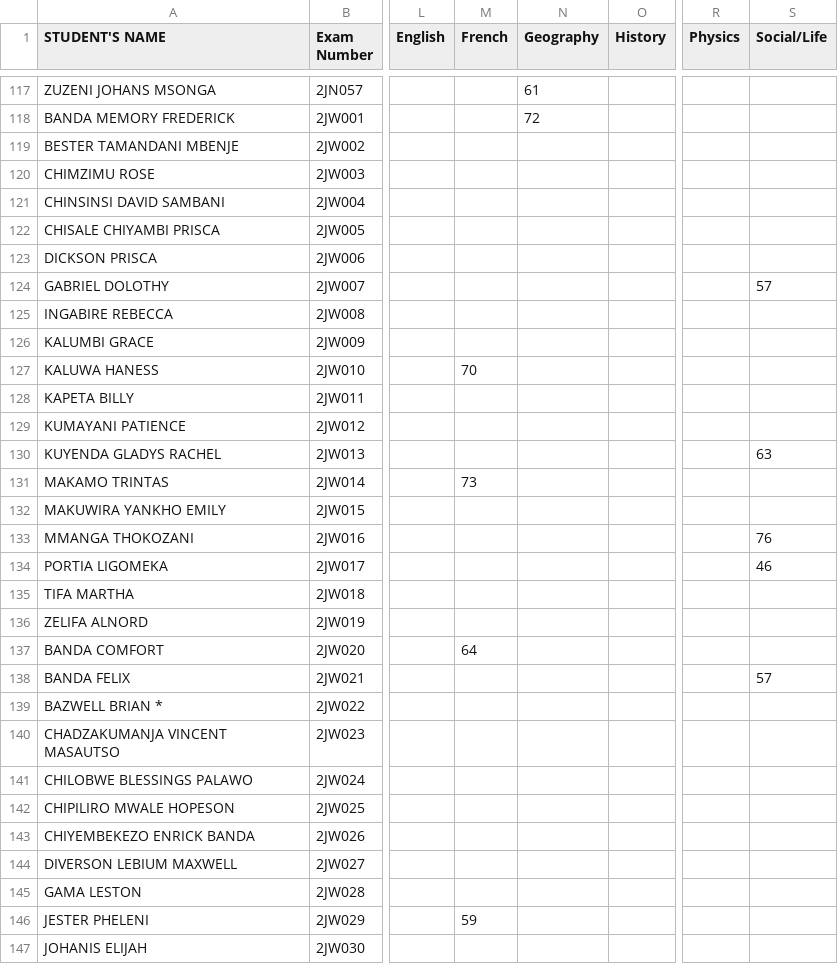
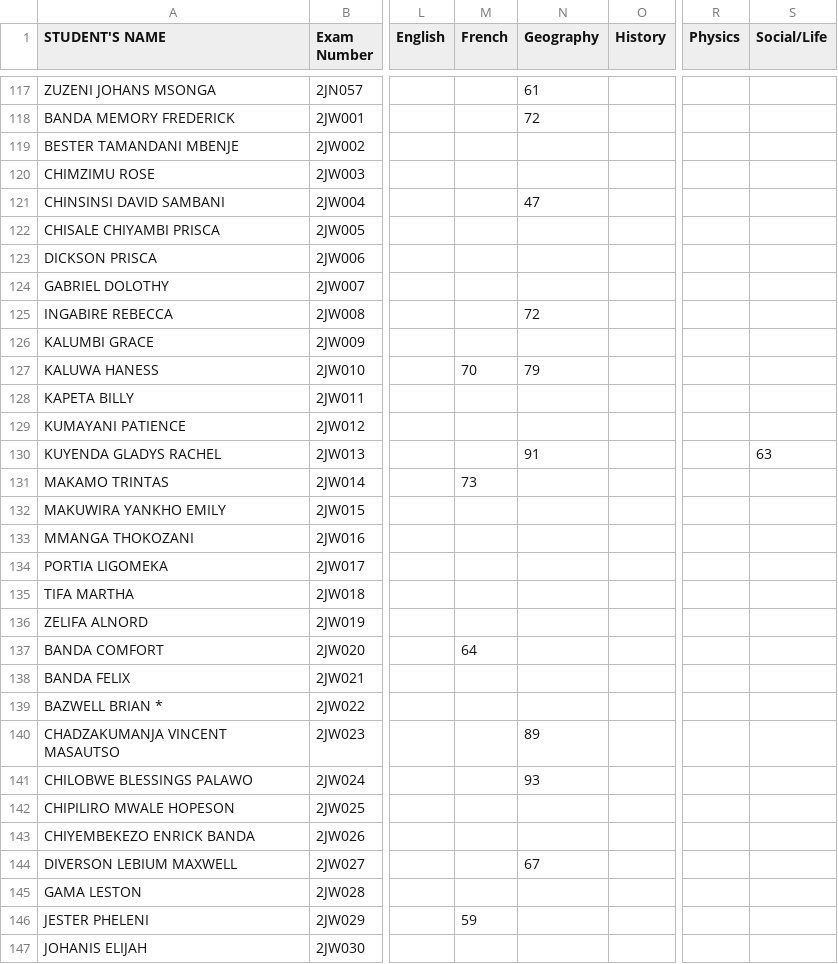
Before and after one commit to enitac/n, a CSV file: form2.csv, drawn as a sheet; only a part is shown, gaps mark what is left out; the diff covers the shown part only; the diff names each change by its address in the sheet, - before the commit and + after, or states it on an @@ line.

Commit message:
Update: form2 - Geography (4/21/2026, 10:23:49 AM)

```diff
--- a/form2.csv
+++ b/form2.csv
-N121 (Geography): (empty)
+N121 (Geography): 47
-S124 (Social/Life): 57
+S124 (Social/Life): (empty)
-N125 (Geography): (empty)
+N125 (Geography): 72
-N127 (Geography): (empty)
+N127 (Geography): 79
-N130 (Geography): (empty)
+N130 (Geography): 91
-S133 (Social/Life): 76
+S133 (Social/Life): (empty)
-S134 (Social/Life): 46
+S134 (Social/Life): (empty)
-S138 (Social/Life): 57
+S138 (Social/Life): (empty)
-N140 (Geography): (empty)
+N140 (Geography): 89
-N141 (Geography): (empty)
+N141 (Geography): 93
-N144 (Geography): (empty)
+N144 (Geography): 67
```
Also changed, not shown: 19 edited cells elsewhere in this file.
